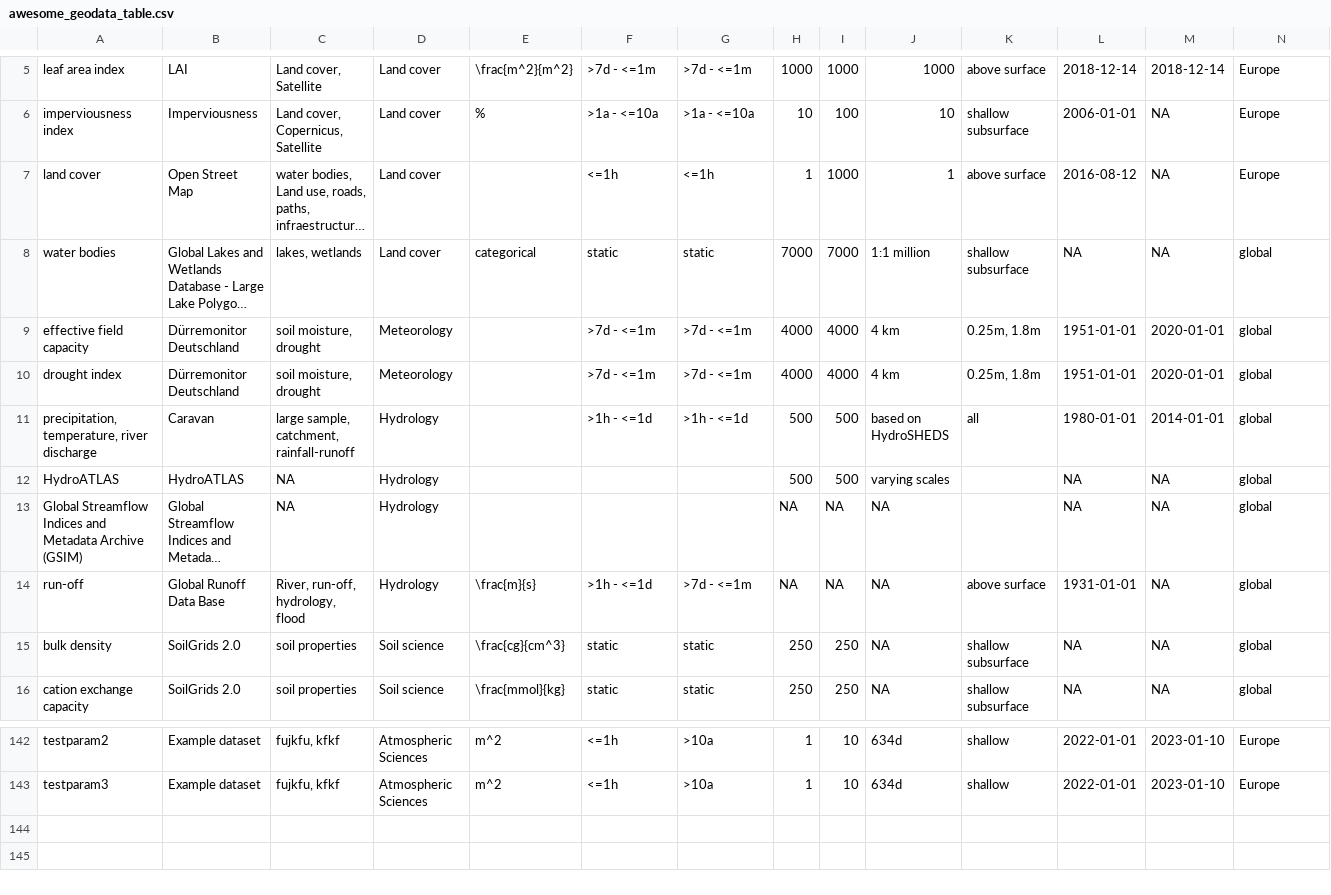
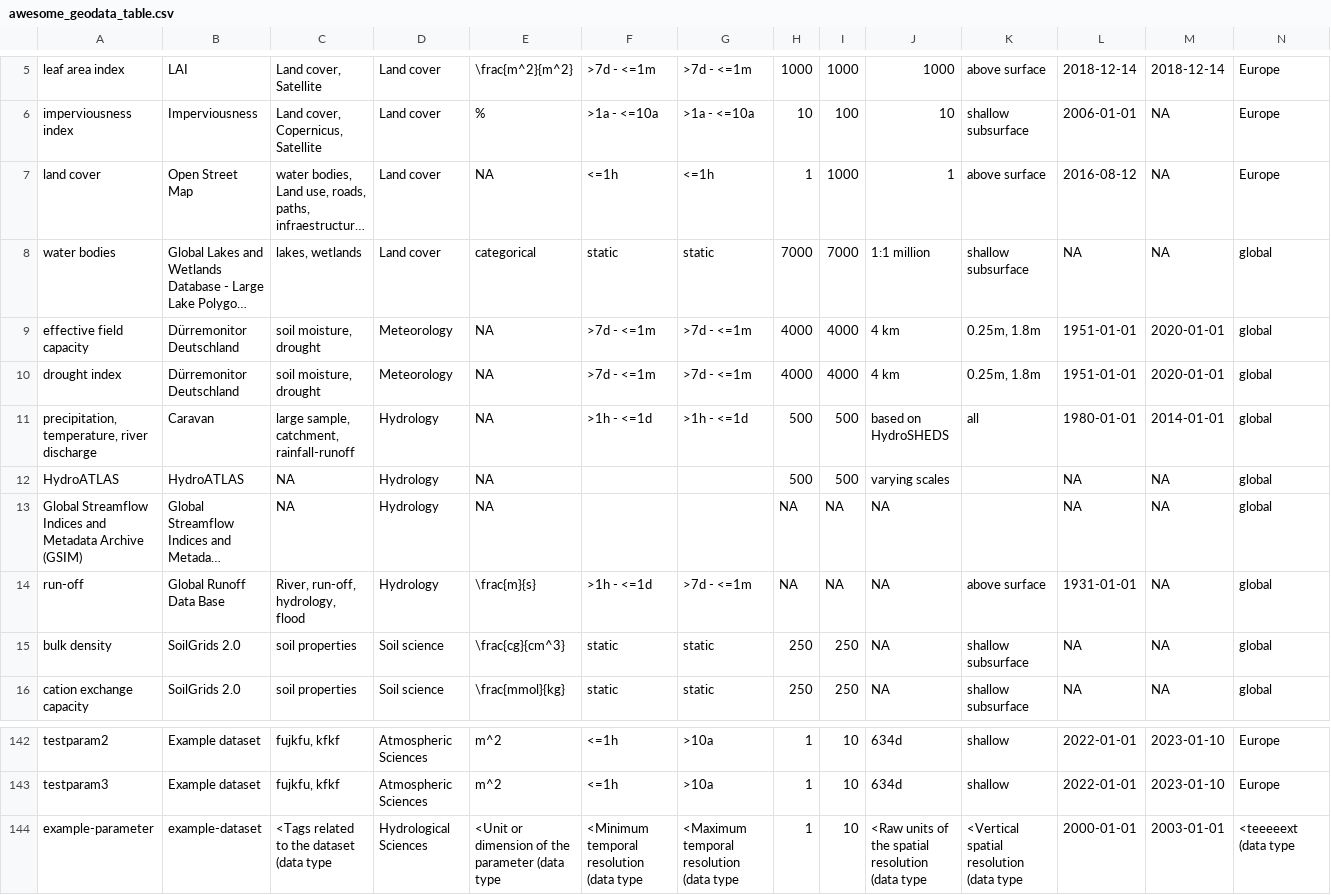
Before and after one commit to MxNl/awesome_geodata_table, a CSV file: inst/extdata/awesome_geodata_table.csv, drawn as a sheet; only a part is shown, gaps mark what is left out; long unchanged cells end in …; rows hold the shown columns only; the diff names each change by its address in the sheet, - before the commit and + after, or states it on an @@ line.

```diff
--- a/inst/extdata/awesome_geodata_table.csv
+++ b/inst/extdata/awesome_geodata_table.csv
-E7: (empty)
+E7: NA
-E9:E13: (empty)
+E9:E13: NA
+row 144: example-parameter | example-dataset | <Tags related to the dataset (data type | Hydrological Sciences | <Unit or dimension of the parameter (data type | <Minimum temporal resolution (data type | <Maximum temporal resolution (data type | 1 | 10 | <Raw units of the spatial resolution (data type | <Vertical spatial resolution (data type | 2000-01-01 | 2003-01-01 | <teeeeext (data type
```
Also changed, not shown: 1 other file.
